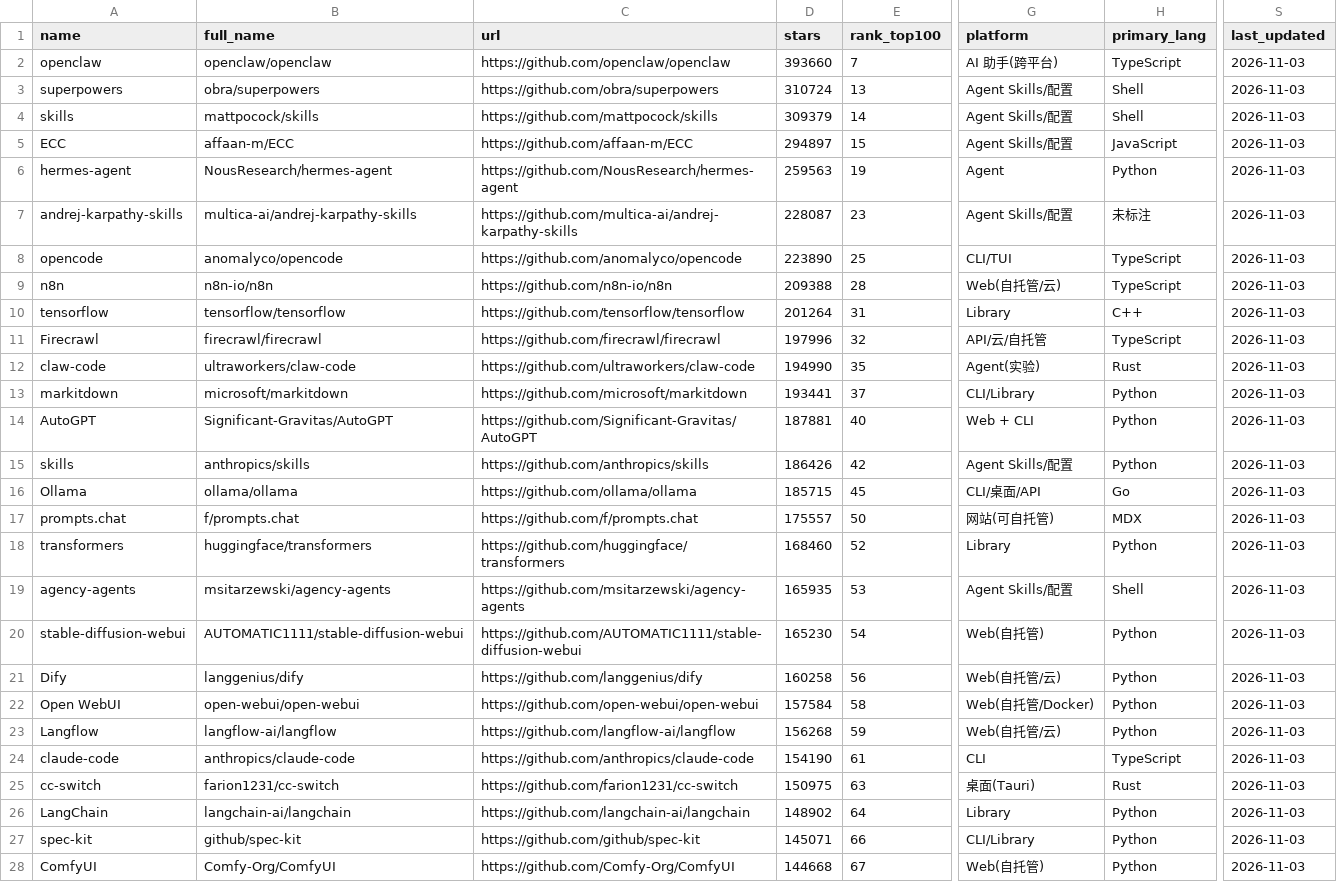
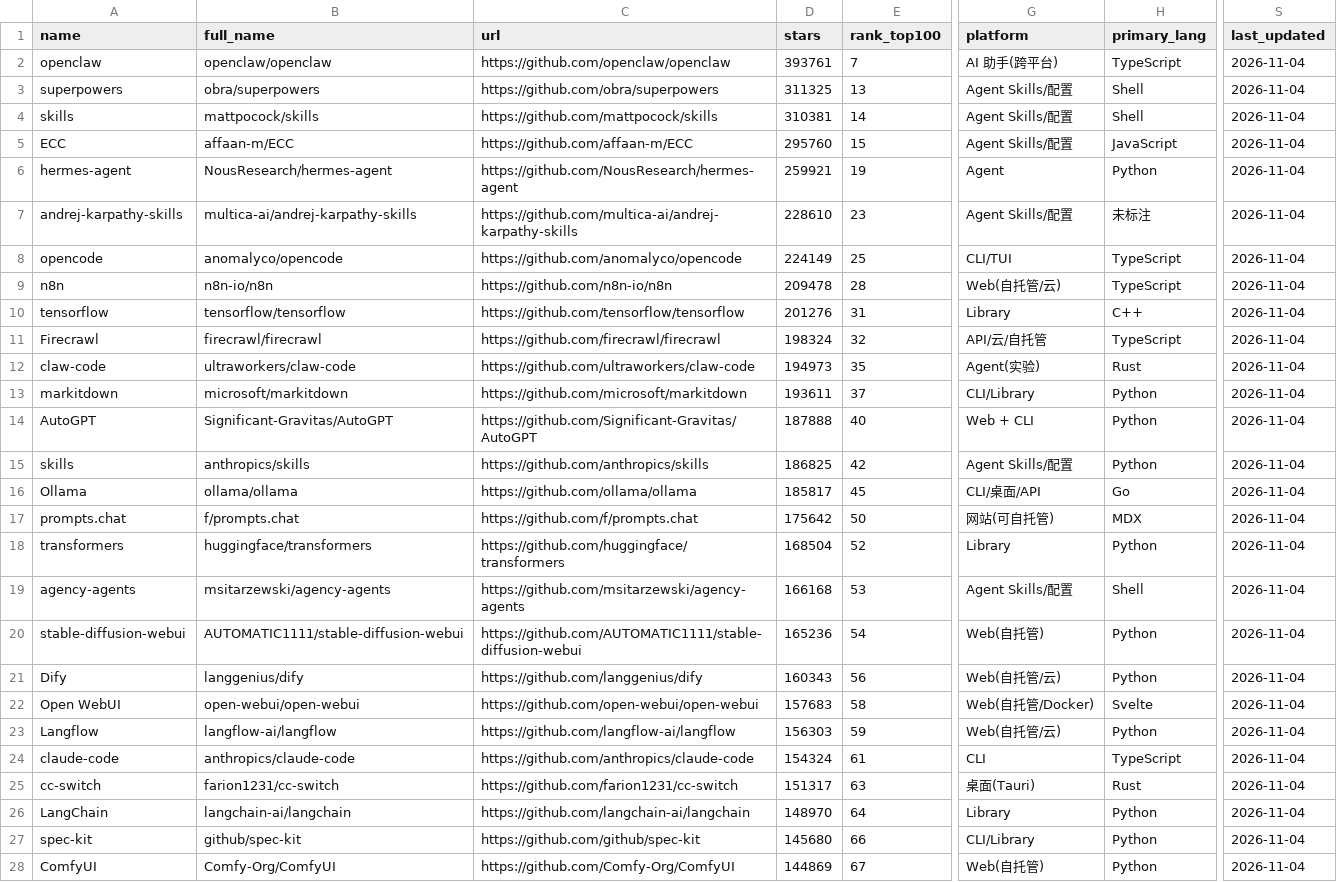
Before and after one commit to idontlikefruit/ai-vibe-pick, a CSV file: data/merged-ai-projects.csv, drawn as a sheet; only a part is shown, gaps mark what is left out; the diff covers the shown part only; the diff names each change by its address in the sheet, - before the commit and + after, or states it on an @@ line.

```diff
--- a/data/merged-ai-projects.csv
+++ b/data/merged-ai-projects.csv
-D2 (stars): 393660
+D2 (stars): 393761
-S2:S28 (last_updated): 2026-11-03
+S2:S28 (last_updated): 2026-11-04
-D3 (stars): 310724
+D3 (stars): 311325
-D4 (stars): 309379
+D4 (stars): 310381
-D5 (stars): 294897
+D5 (stars): 295760
-D6 (stars): 259563
+D6 (stars): 259921
-D7 (stars): 228087
+D7 (stars): 228610
-D8 (stars): 223890
+D8 (stars): 224149
-D9 (stars): 209388
+D9 (stars): 209478
-D10 (stars): 201264
+D10 (stars): 201276
-D11 (stars): 197996
+D11 (stars): 198324
-D12 (stars): 194990
+D12 (stars): 194973
-D13 (stars): 193441
+D13 (stars): 193611
-D14 (stars): 187881
+D14 (stars): 187888
-D15 (stars): 186426
+D15 (stars): 186825
-D16 (stars): 185715
+D16 (stars): 185817
-D17 (stars): 175557
+D17 (stars): 175642
-D18 (stars): 168460
+D18 (stars): 168504
-D19 (stars): 165935
+D19 (stars): 166168
-D20 (stars): 165230
+D20 (stars): 165236
-D21 (stars): 160258
+D21 (stars): 160343
-D22 (stars): 157584
+D22 (stars): 157683
-H22 (primary_lang): Python
+H22 (primary_lang): Svelte
-D23 (stars): 156268
+D23 (stars): 156303
-D24 (stars): 154190
+D24 (stars): 154324
-D25 (stars): 150975
+D25 (stars): 151317
-D26 (stars): 148902
+D26 (stars): 148970
-D27 (stars): 145071
+D27 (stars): 145680
-D28 (stars): 144668
+D28 (stars): 144869
```
Also changed, not shown: 60 edited cells elsewhere in this file, data/projects-metadata.csv, data/projects.csv, 9 other files.
